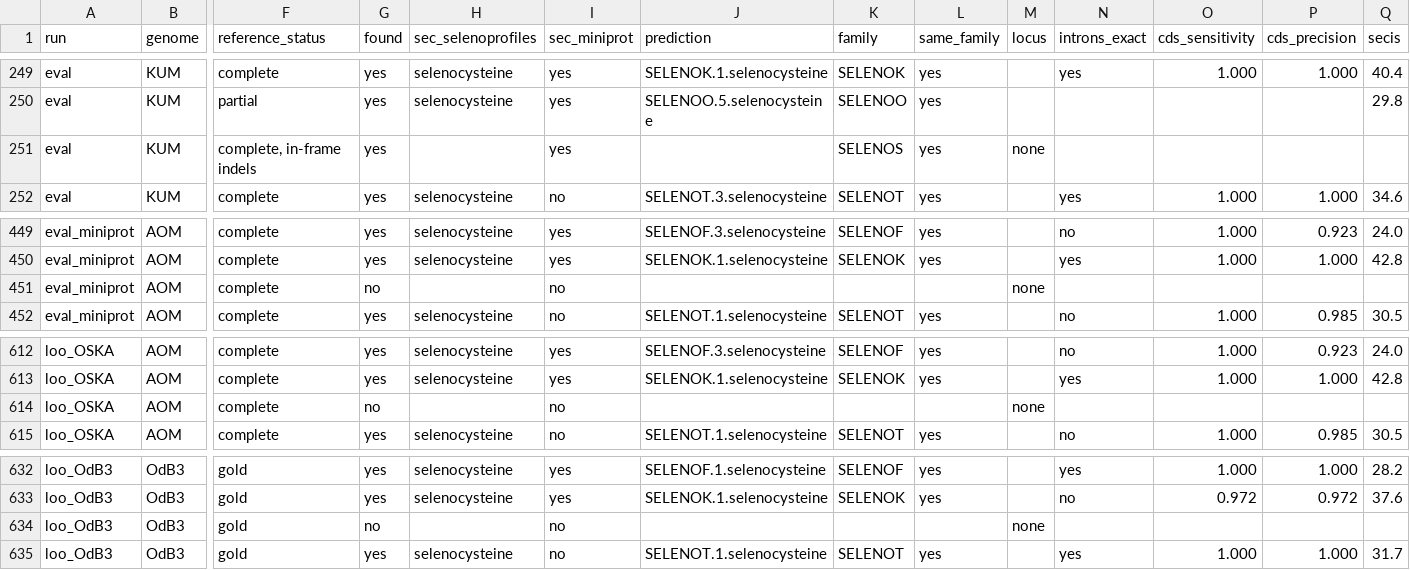
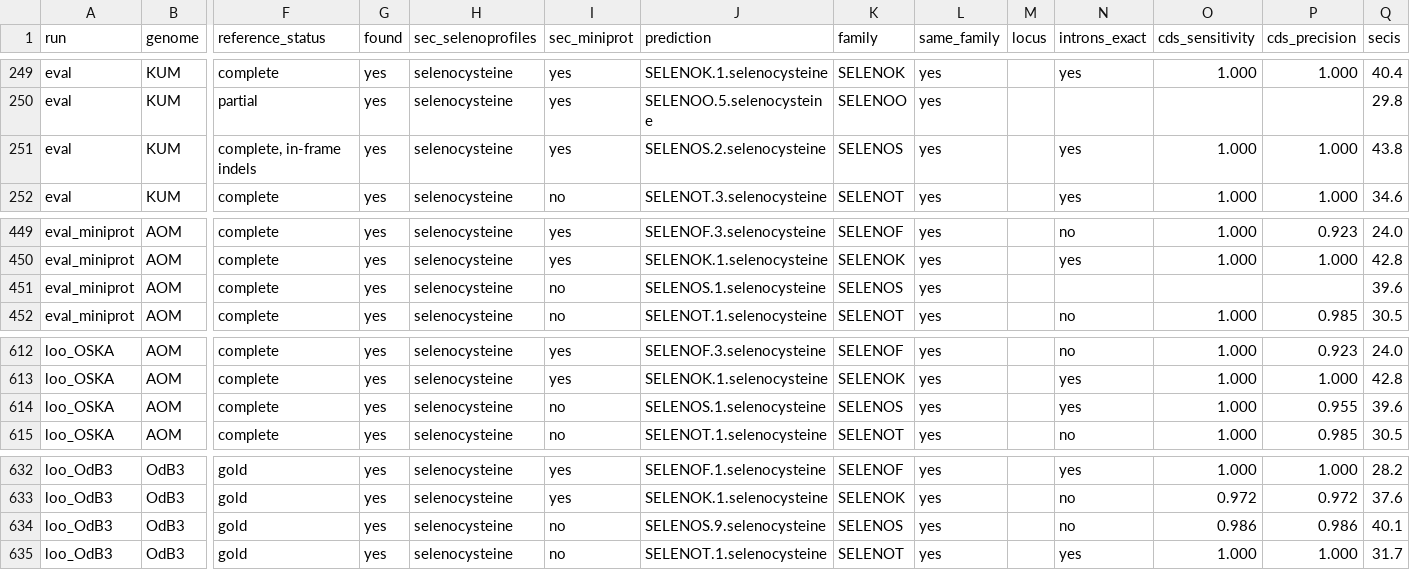
Before and after one commit to oist/LuscombeU_Oikopleura_Selenoproteins, a TSV file: results/tables/stage2_benchmark_genes.tsv, drawn as a sheet; only a part is shown, gaps mark what is left out; the diff covers the shown part only; the diff names each change by its address in the sheet, - before the commit and + after, or states it on an @@ line.

Commit message:
Stage 2 benchmark, SELENOS filter

```diff
--- a/results/tables/stage2_benchmark_genes.tsv
+++ b/results/tables/stage2_benchmark_genes.tsv
-H251 (sec_selenoprofiles): (empty)
+H251 (sec_selenoprofiles): selenocysteine
-J251 (prediction): (empty)
+J251 (prediction): SELENOS.2.selenocysteine
-M251 (locus): none
+M251 (locus): (empty)
-N251 (introns_exact): (empty)
+N251 (introns_exact): yes
-O251 (cds_sensitivity): (empty)
+O251 (cds_sensitivity): 1.000
-P251 (cds_precision): (empty)
+P251 (cds_precision): 1.000
-Q251 (secis): (empty)
+Q251 (secis): 43.8
-G451 (found): no
+G451 (found): yes
-H451 (sec_selenoprofiles): (empty)
+H451 (sec_selenoprofiles): selenocysteine
-J451 (prediction): (empty)
+J451 (prediction): SELENOS.1.selenocysteine
-K451 (family): (empty)
+K451 (family): SELENOS
-L451 (same_family): (empty)
+L451 (same_family): yes
-M451 (locus): none
+M451 (locus): (empty)
-Q451 (secis): (empty)
+Q451 (secis): 39.6
-G614 (found): no
+G614 (found): yes
-H614 (sec_selenoprofiles): (empty)
+H614 (sec_selenoprofiles): selenocysteine
-J614 (prediction): (empty)
+J614 (prediction): SELENOS.1.selenocysteine
-K614 (family): (empty)
+K614 (family): SELENOS
-L614 (same_family): (empty)
+L614 (same_family): yes
-M614 (locus): none
+M614 (locus): (empty)
-N614 (introns_exact): (empty)
+N614 (introns_exact): yes
-O614 (cds_sensitivity): (empty)
+O614 (cds_sensitivity): 1.000
-P614 (cds_precision): (empty)
+P614 (cds_precision): 0.955
-Q614 (secis): (empty)
+Q614 (secis): 39.6
-G634 (found): no
+G634 (found): yes
-H634 (sec_selenoprofiles): (empty)
+H634 (sec_selenoprofiles): selenocysteine
-J634 (prediction): (empty)
+J634 (prediction): SELENOS.9.selenocysteine
-K634 (family): (empty)
+K634 (family): SELENOS
-L634 (same_family): (empty)
+L634 (same_family): yes
-M634 (locus): none
+M634 (locus): (empty)
-N634 (introns_exact): (empty)
+N634 (introns_exact): no
-O634 (cds_sensitivity): (empty)
+O634 (cds_sensitivity): 0.986
-P634 (cds_precision): (empty)
+P634 (cds_precision): 0.986
-Q634 (secis): (empty)
+Q634 (secis): 40.1
```
Also changed, not shown: 67 edited cells elsewhere in this file, results/tables/stage2_benchmark_other_sites.tsv, results/tables/stage2_benchmark_summary.tsv, 11 other files.
